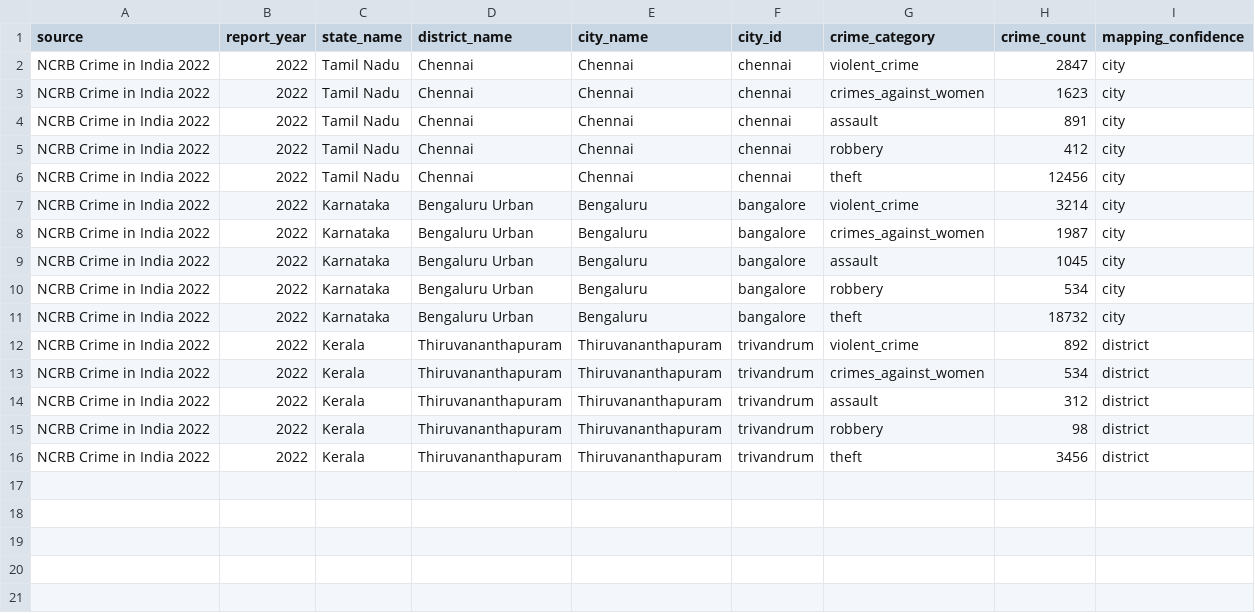
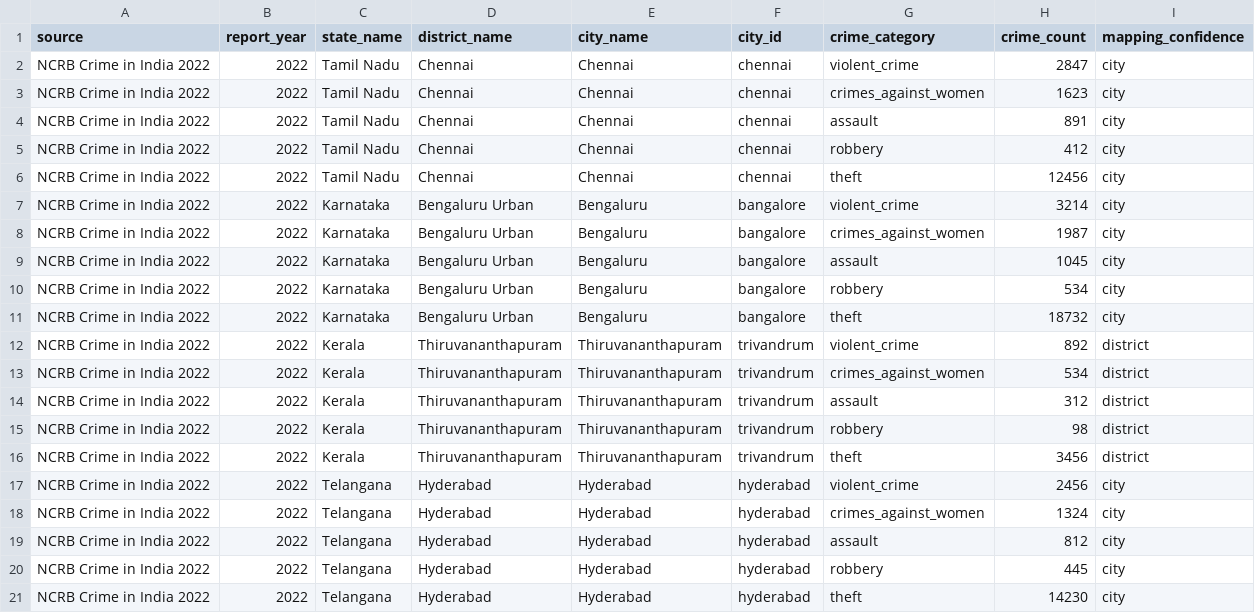
Before and after one commit to Girisankarsm/Safar, a CSV file: data/crime/seed/ncrb_metropolitan_cities_2022.csv, drawn as a sheet; the diff names each change by its address in the sheet, - before the commit and + after, or states it on an @@ line.

Commit message:
Add scalability features: PWA, i18n, multi-modal routes, and Hyderabad.
Ships production-readiness improvements including 5-language UI, offline route/safety cache, time-based safety scoring, multi-modal legs with real fare estimates, Hyderabad city + NCRB pipeline, scheduled crime sync, trip share expiry, report moderation, and PWA install support.

```diff
--- a/data/crime/seed/ncrb_metropolitan_cities_2022.csv
+++ b/data/crime/seed/ncrb_metropolitan_cities_2022.csv
+row 17: NCRB Crime in India 2022 | 2022 | Telangana | Hyderabad | Hyderabad | hyderabad | violent_crime | 2456 | city
+row 18: NCRB Crime in India 2022 | 2022 | Telangana | Hyderabad | Hyderabad | hyderabad | crimes_against_women | 1324 | city
+row 19: NCRB Crime in India 2022 | 2022 | Telangana | Hyderabad | Hyderabad | hyderabad | assault | 812 | city
+row 20: NCRB Crime in India 2022 | 2022 | Telangana | Hyderabad | Hyderabad | hyderabad | robbery | 445 | city
+row 21: NCRB Crime in India 2022 | 2022 | Telangana | Hyderabad | Hyderabad | hyderabad | theft | 14230 | city
```
Also changed, not shown: 40 other files.
